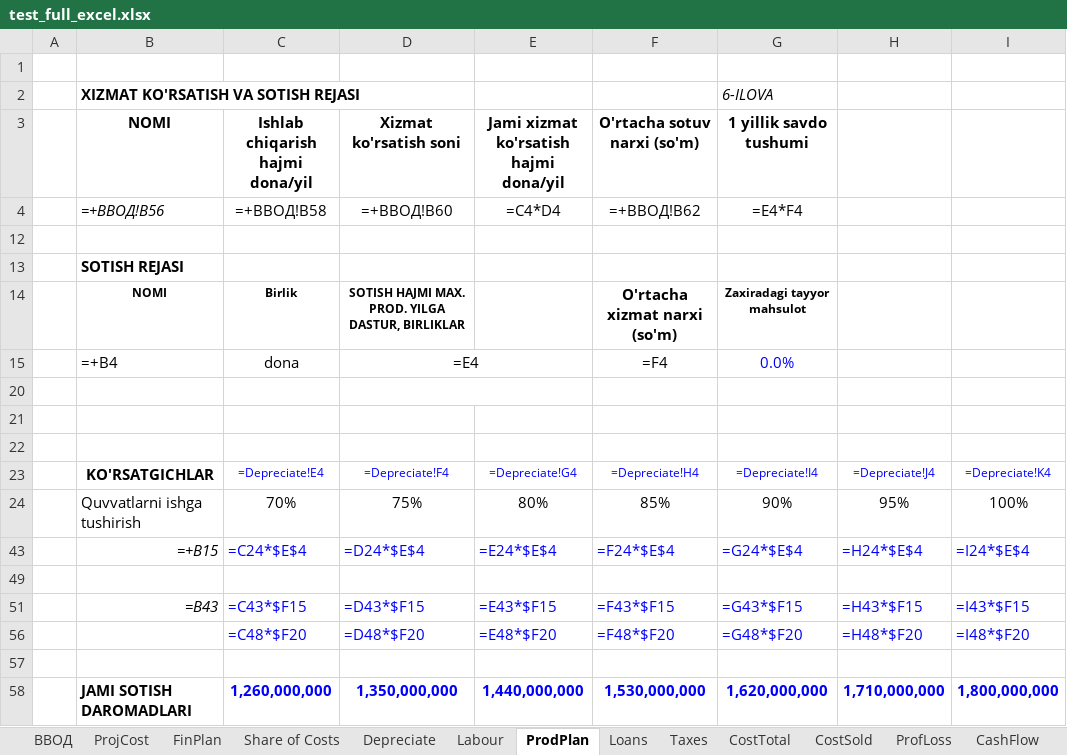
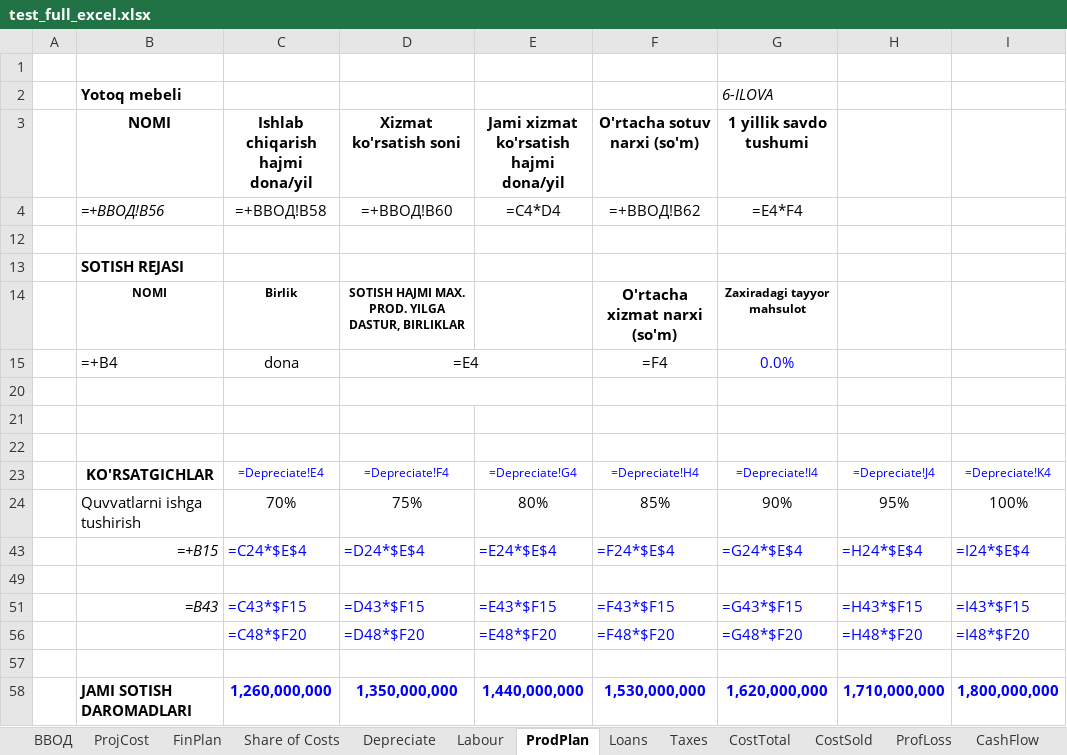
Before and after one commit to akbarovboburjon19940707-code/bizplan, an Excel workbook: test_full_excel.xlsx, sheet ProdPlan, drawn as a sheet; values as stored, in another font and other column widths than the file's, no borders; formulas without a stored value are shown as written; the diff names each change by its address in the sheet, - before the commit and + after, or states it on an @@ line.

```diff
--- a/test_full_excel.xlsx (sheet ProdPlan)
+++ b/test_full_excel.xlsx (sheet ProdPlan)
-B2 (NOMI): XIZMAT KO'RSATISH VA SOTISH REJASI
+B2 (NOMI): Yotoq mebeli
```
Also changed, not shown: 3 other files.
